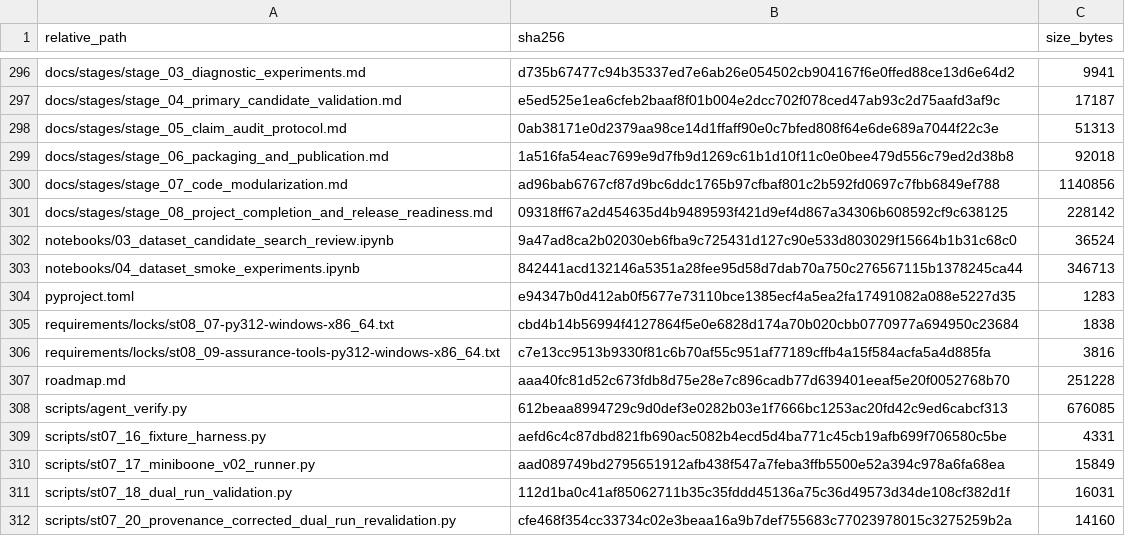
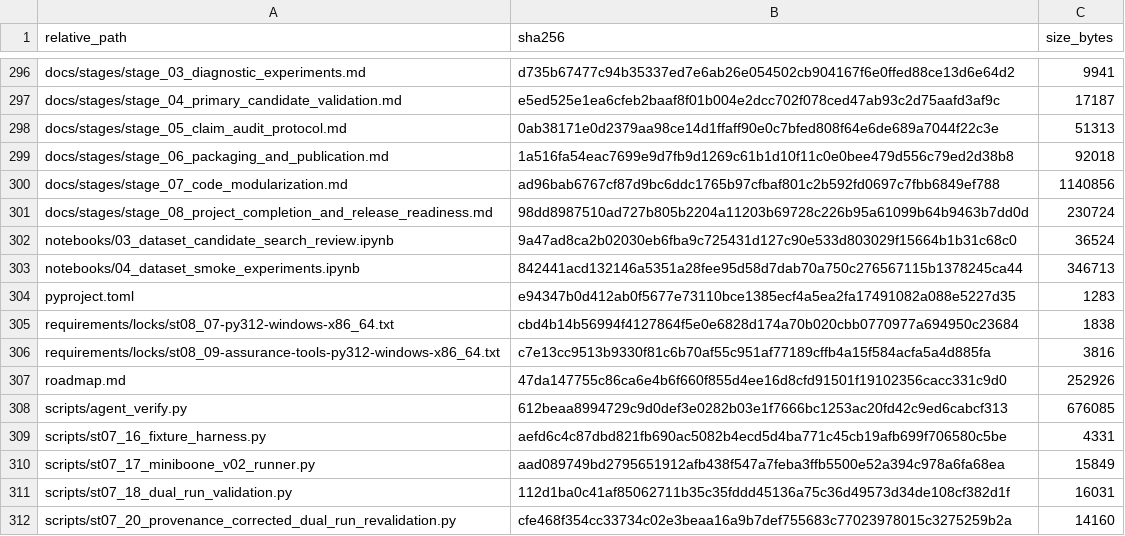
Before and after one commit to Vanargo/ML-CRA, a CSV file: data_registry/st08_15C_v0_1_1_GitHub_execution_manifest_v01.csv, drawn as a sheet; only a part is shown, gaps mark what is left out.

```diff
--- a/data_registry/st08_15C_v0_1_1_GitHub_execution_manifest_v01.csv
+++ b/data_registry/st08_15C_v0_1_1_GitHub_execution_manifest_v01.csv
@@ -300,3 +300,3 @@ docs/stages/stage_06_packaging_and_publication.md,1a516fa54eac7699e9d7fb9d1269c6
 docs/stages/stage_07_code_modularization.md,ad96bab6767cf87d9bc6ddc1765b97cfbaf801c2b592fd0697c7fbb6849ef788,1140856
-docs/stages/stage_08_project_completion_and_release_readiness.md,09318ff67a2d454635d4b9489593f421d9ef4d867a34306b608592cf9c638125,228142
+docs/stages/stage_08_project_completion_and_release_readiness.md,98dd8987510ad727b805b2204a11203b69728c226b95a61099b64b9463b7dd0d,230724
 notebooks/03_dataset_candidate_search_review.ipynb,9a47ad8ca2b02030eb6fba9c725431d127c90e533d803029f15664b1b31c68c0,36524
@@ -306,3 +306,3 @@ requirements/locks/st08_07-py312-windows-x86_64.txt,cbd4b14b56994f4127864f5e0e68
 requirements/locks/st08_09-assurance-tools-py312-windows-x86_64.txt,c7e13cc9513b9330f81c6b70af55c951af77189cffb4a15f584acfa5a4d885fa,3816
-roadmap.md,aaa40fc81d52c673fdb8d75e28e7c896cadb77d639401eeaf5e20f0052768b70,251228
+roadmap.md,47da147755c86ca6e4b6f660f855d4ee16d8cfd91501f19102356cacc331c9d0,252926
 scripts/agent_verify.py,612beaa8994729c9d0def3e0282b03e1f7666bc1253ac20fd42c9ed6cabcf313,676085
```
Also changed, not shown: 3 other files.
